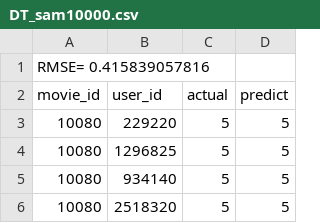
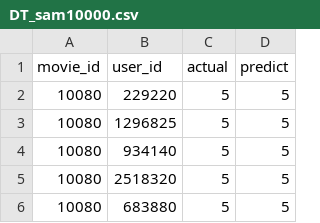
Before and after one commit to CSC522-Data-mining-NCSU/jf_alg2, a CSV file: DT_sam10000.csv, drawn as a sheet; only a part is shown; the shorter side is filled out with more unchanged rows.

Commit message:
dt w/o external data

```diff
--- a/DT_sam10000.csv
+++ b/DT_sam10000.csv
@@ -1,2 +1 @@
-RMSE= 0.415839057816,,,
 movie_id,user_id,actual,predict
```
Also changed, not shown: 3 other files.
